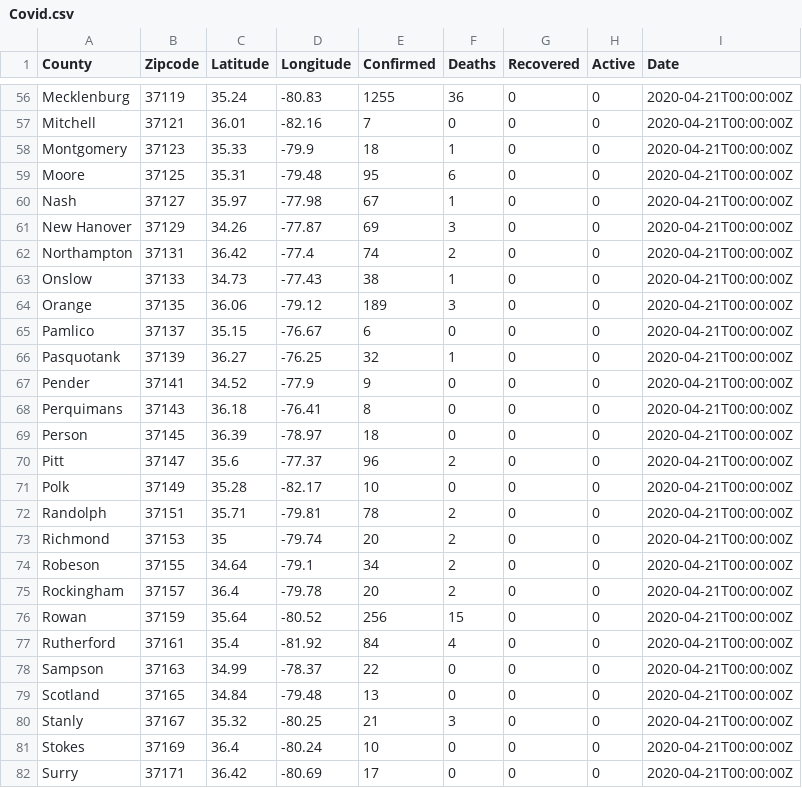
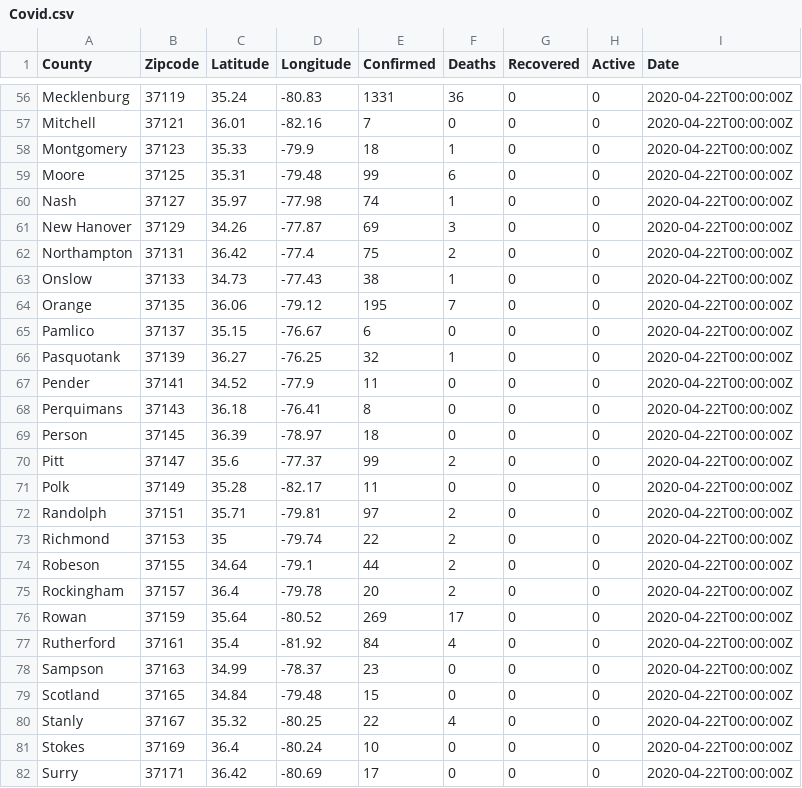
Before and after one commit to gshreve01/Covid19-CensusData-Comparison, a CSV file: Covid.csv, drawn as a sheet; only a part is shown, gaps mark what is left out; the diff covers the shown part only; the diff names each change by its address in the sheet, - before the commit and + after, or states it on an @@ line.

```diff
--- a/Covid.csv
+++ b/Covid.csv
-E56 (Confirmed): 1255
+E56 (Confirmed): 1331
-I56:I82 (Date): 2020-04-21T00:00:00Z
+I56:I82 (Date): 2020-04-22T00:00:00Z
-E59 (Confirmed): 95
+E59 (Confirmed): 99
-E60 (Confirmed): 67
+E60 (Confirmed): 74
-E62 (Confirmed): 74
+E62 (Confirmed): 75
-E64 (Confirmed): 189
+E64 (Confirmed): 195
-F64 (Deaths): 3
+F64 (Deaths): 7
-E67 (Confirmed): 9
+E67 (Confirmed): 11
-E70 (Confirmed): 96
+E70 (Confirmed): 99
-E71 (Confirmed): 10
+E71 (Confirmed): 11
-E72 (Confirmed): 78
+E72 (Confirmed): 97
-E73 (Confirmed): 20
+E73 (Confirmed): 22
-E74 (Confirmed): 34
+E74 (Confirmed): 44
-E76 (Confirmed): 256
+E76 (Confirmed): 269
-F76 (Deaths): 15
+F76 (Deaths): 17
-E78 (Confirmed): 22
+E78 (Confirmed): 23
-E79 (Confirmed): 13
+E79 (Confirmed): 15
-E80 (Confirmed): 21
+E80 (Confirmed): 22
-F80 (Deaths): 3
+F80 (Deaths): 4
```
Also changed, not shown: 108 edited cells elsewhere in this file, Merged_df.csv, 8 other files.
